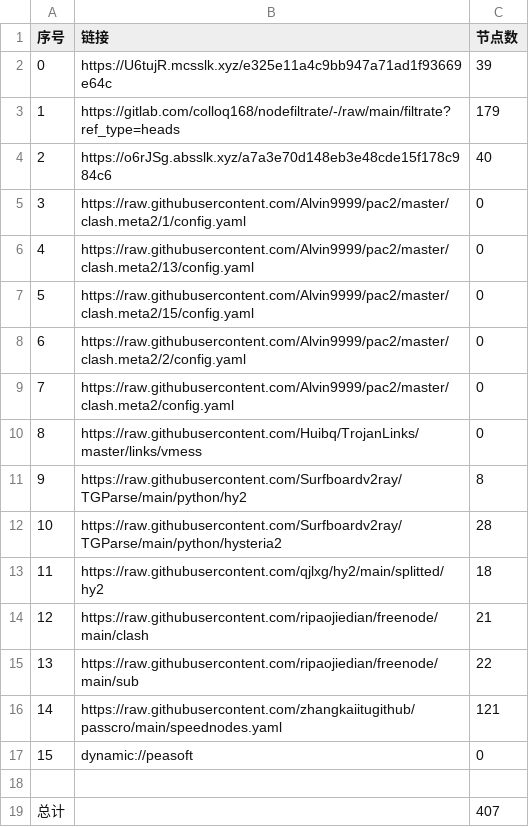
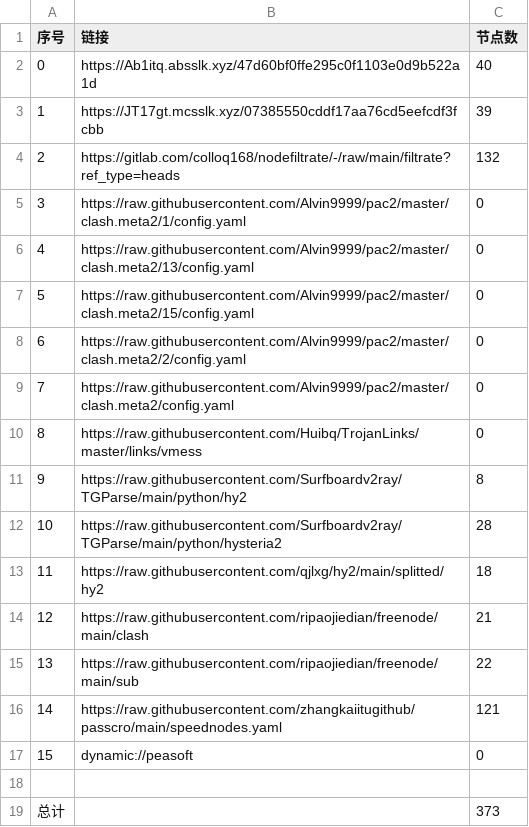
Before and after one commit to haygcao/NoMoreWalls, a CSV file: list_result.csv, drawn as a sheet.

```diff
--- a/list_result.csv
+++ b/list_result.csv
@@ -1,5 +1,5 @@
 序号,链接,节点数
-0,https://U6tujR.mcsslk.xyz/e325e11a4c9bb947a71ad1f93669e64c,39
-1,https://gitlab.com/colloq168/nodefiltrate/-/raw/main/filtrate?ref_type=heads,179
-2,https://o6rJSg.absslk.xyz/a7a3e70d148eb3e48cde15f178c984c6,40
+0,https://Ab1itq.absslk.xyz/47d60bf0ffe295c0f1103e0d9b522a1d,40
+1,https://JT17gt.mcsslk.xyz/07385550cddf17aa76cd5eefcdf3fcbb,39
+2,https://gitlab.com/colloq168/nodefiltrate/-/raw/main/filtrate?ref_type=heads,132
 3,https://raw.githubusercontent.com/Alvin9999/pac2/master/clash.meta2/1/config.yaml,0
@@ -18,2 +18,2 @@
 
-总计,,407
+总计,,373
```
Also changed, not shown: 32 other files.
